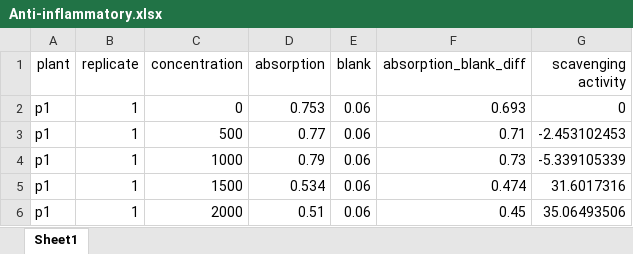
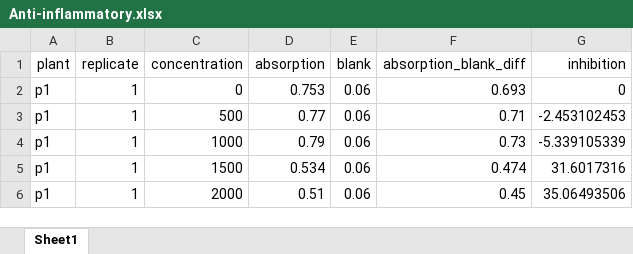
Before and after one commit to StatDemos/Determining-anti-tumorigenic-properties-of-aerial-roots, an Excel workbook: Datasets/Anti-inflammatory.xlsx, sheet Sheet1, drawn as a sheet; only a part is shown; values as stored, in another font and other column widths than the file's, no borders; charts and pictures not drawn; the diff names each change by its address in the sheet, - before the commit and + after, or states it on an @@ line.

Commit message:
dataset name changes

```diff
--- a/Datasets/Anti-inflammatory.xlsx (sheet Sheet1)
+++ b/Datasets/Anti-inflammatory.xlsx (sheet Sheet1)
-G1: scavenging activity
+G1: inhibition
```
Also changed, not shown: charts or pictures, Datasets/Anti-inflammatory Diclo.xlsx.
